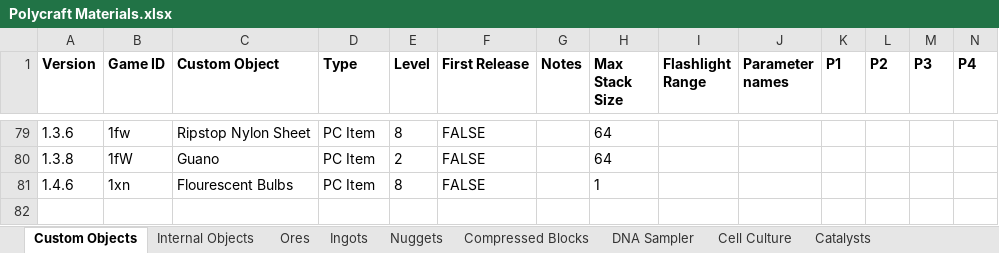
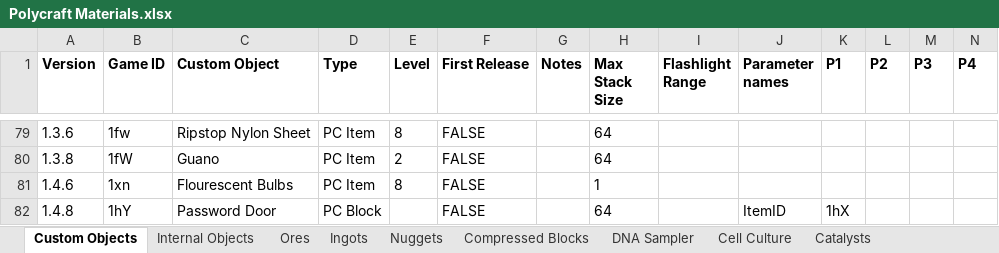
Before and after one commit to PolycraftWorld/polycraft-world, an Excel workbook: config/Polycraft Materials.xlsx, sheet Custom Objects, drawn as a sheet; only a part is shown, gaps mark what is left out; values as stored, in another font and other column widths than the file's, no borders; rows hold the shown columns only; the diff names each change by its address in the sheet, - before the commit and + after, or states it on an @@ line.

```diff
--- a/config/Polycraft Materials.xlsx (sheet Custom Objects)
+++ b/config/Polycraft Materials.xlsx (sheet Custom Objects)
+row 82: 1.4.8 | 1hY | Password Door | PC Block |  | FALSE |  | 64 |  | ItemID | 1hX
```
Also changed, not shown: config/Polycraft Inputs.xlsx, config/Polycraft Learning.xlsx, 23 other files.
